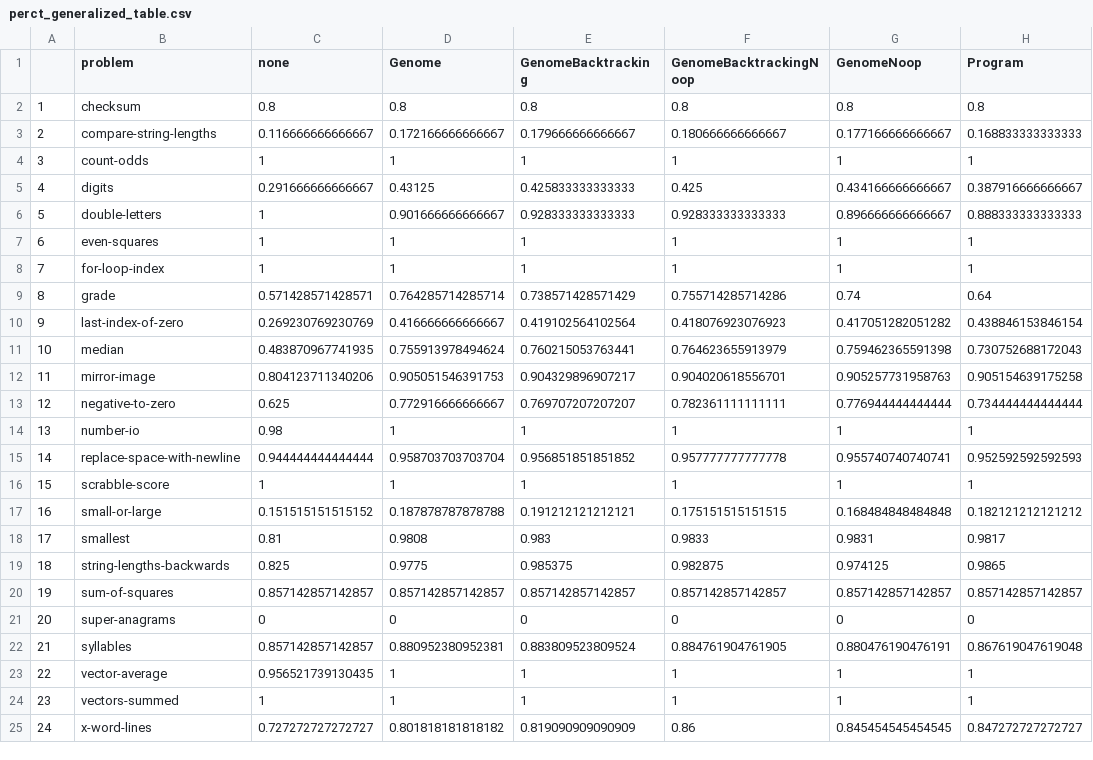
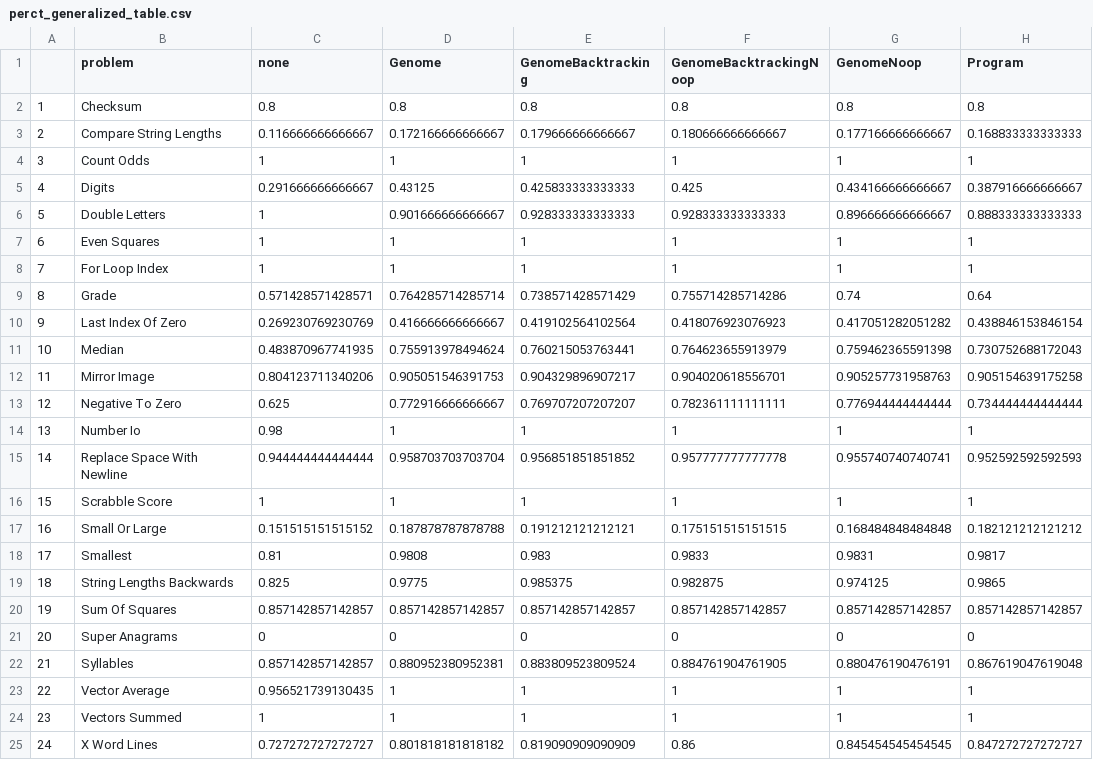
Before and after one commit to NicMcPhee/push-simplification-for-generalization, a CSV file: scripts/perct_generalized_table.csv, drawn as a sheet.

```diff
--- a/scripts/perct_generalized_table.csv
+++ b/scripts/perct_generalized_table.csv
@@ -1,25 +1,25 @@
 "","problem","none","Genome","GenomeBacktracking","GenomeBacktrackingNoop","GenomeNoop","Program"
-"1","checksum",0.8,0.8,0.8,0.8,0.8,0.8
-"2","compare-string-lengths",0.116666666666667,0.172166666666667,0.179666666666667,0.180666666666667,0.177166666666667,0.168833333333333
-"3","count-odds",1,1,1,1,1,1
-"4","digits",0.291666666666667,0.43125,0.425833333333333,0.425,0.434166666666667,0.387916666666667
-"5","double-letters",1,0.901666666666667,0.928333333333333,0.928333333333333,0.896666666666667,0.888333333333333
-"6","even-squares",1,1,1,1,1,1
-"7","for-loop-index",1,1,1,1,1,1
-"8","grade",0.571428571428571,0.764285714285714,0.738571428571429,0.755714285714286,0.74,0.64
-"9","last-index-of-zero",0.269230769230769,0.416666666666667,0.419102564102564,0.418076923076923,0.417051282051282,0.438846153846154
-"10","median",0.483870967741935,0.755913978494624,0.760215053763441,0.764623655913979,0.759462365591398,0.730752688172043
-"11","mirror-image",0.804123711340206,0.905051546391753,0.904329896907217,0.904020618556701,0.905257731958763,0.905154639175258
-"12","negative-to-zero",0.625,0.772916666666667,0.769707207207207,0.782361111111111,0.776944444444444,0.734444444444444
-"13","number-io",0.98,1,1,1,1,1
-"14","replace-space-with-newline",0.944444444444444,0.958703703703704,0.956851851851852,0.957777777777778,0.955740740740741,0.952592592592593
-"15","scrabble-score",1,1,1,1,1,1
-"16","small-or-large",0.151515151515152,0.187878787878788,0.191212121212121,0.175151515151515,0.168484848484848,0.182121212121212
-"17","smallest",0.81,0.9808,0.983,0.9833,0.9831,0.9817
-"18","string-lengths-backwards",0.825,0.9775,0.985375,0.982875,0.974125,0.9865
-"19","sum-of-squares",0.857142857142857,0.857142857142857,0.857142857142857,0.857142857142857,0.857142857142857,0.857142857142857
-"20","super-anagrams",0,0,0,0,0,0
-"21","syllables",0.857142857142857,0.880952380952381,0.883809523809524,0.884761904761905,0.880476190476191,0.867619047619048
-"22","vector-average",0.956521739130435,1,1,1,1,1
-"23","vectors-summed",1,1,1,1,1,1
-"24","x-word-lines",0.727272727272727,0.801818181818182,0.819090909090909,0.86,0.845454545454545,0.847272727272727
+"1","Checksum",0.8,0.8,0.8,0.8,0.8,0.8
+"2","Compare String Lengths",0.116666666666667,0.172166666666667,0.179666666666667,0.180666666666667,0.177166666666667,0.168833333333333
+"3","Count Odds",1,1,1,1,1,1
+"4","Digits",0.291666666666667,0.43125,0.425833333333333,0.425,0.434166666666667,0.387916666666667
+"5","Double Letters",1,0.901666666666667,0.928333333333333,0.928333333333333,0.896666666666667,0.888333333333333
+"6","Even Squares",1,1,1,1,1,1
+"7","For Loop Index",1,1,1,1,1,1
+"8","Grade",0.571428571428571,0.764285714285714,0.738571428571429,0.755714285714286,0.74,0.64
+"9","Last Index Of Zero",0.269230769230769,0.416666666666667,0.419102564102564,0.418076923076923,0.417051282051282,0.438846153846154
+"10","Median",0.483870967741935,0.755913978494624,0.760215053763441,0.764623655913979,0.759462365591398,0.730752688172043
+"11","Mirror Image",0.804123711340206,0.905051546391753,0.904329896907217,0.904020618556701,0.905257731958763,0.905154639175258
+"12","Negative To Zero",0.625,0.772916666666667,0.769707207207207,0.782361111111111,0.776944444444444,0.734444444444444
+"13","Number Io",0.98,1,1,1,1,1
+"14","Replace Space With Newline",0.944444444444444,0.958703703703704,0.956851851851852,0.957777777777778,0.955740740740741,0.952592592592593
+"15","Scrabble Score",1,1,1,1,1,1
+"16","Small Or Large",0.151515151515152,0.187878787878788,0.191212121212121,0.175151515151515,0.168484848484848,0.182121212121212
+"17","Smallest",0.81,0.9808,0.983,0.9833,0.9831,0.9817
+"18","String Lengths Backwards",0.825,0.9775,0.985375,0.982875,0.974125,0.9865
+"19","Sum Of Squares",0.857142857142857,0.857142857142857,0.857142857142857,0.857142857142857,0.857142857142857,0.857142857142857
+"20","Super Anagrams",0,0,0,0,0,0
+"21","Syllables",0.857142857142857,0.880952380952381,0.883809523809524,0.884761904761905,0.880476190476191,0.867619047619048
+"22","Vector Average",0.956521739130435,1,1,1,1,1
+"23","Vectors Summed",1,1,1,1,1,1
+"24","X Word Lines",0.727272727272727,0.801818181818182,0.819090909090909,0.86,0.845454545454545,0.847272727272727
```
Also changed, not shown: scripts/prog_size_table.csv, 4 other files.
